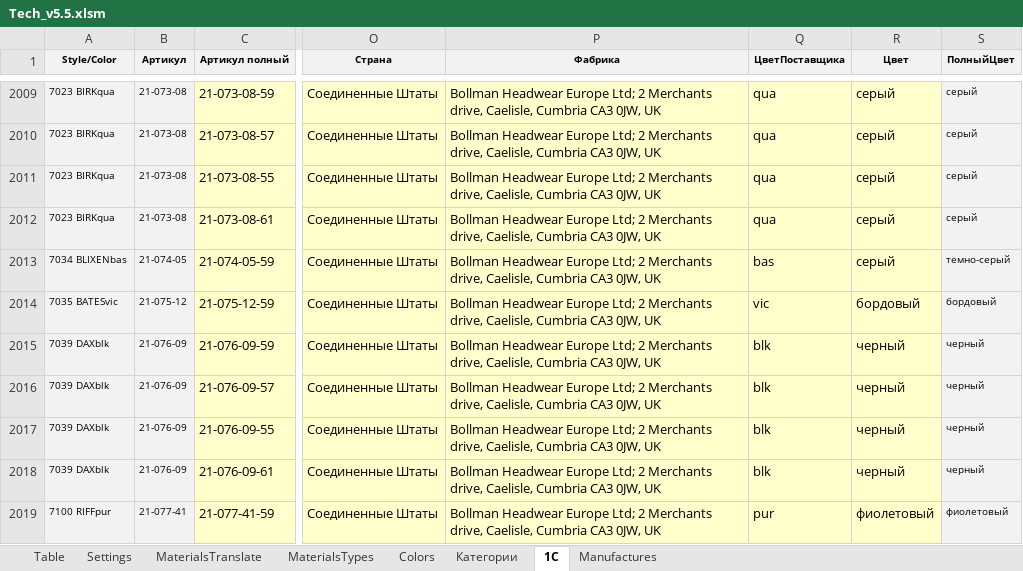
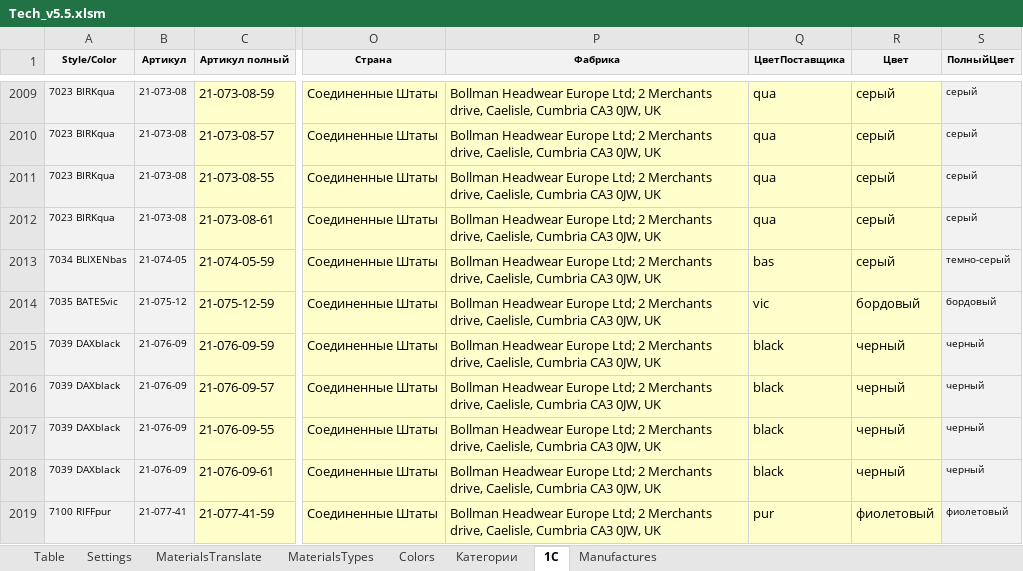
Before and after one commit to seyanaracore/HatsAndCaps, an Excel workbook: Excel/Tech_v5.5.xlsm, sheet 1C, drawn as a sheet; only a part is shown, gaps mark what is left out; values as stored, in another font and other column widths than the file's, no borders; charts and pictures not drawn; the diff covers the shown part only; the diff names each change by its address in the sheet, - before the commit and + after, or states it on an @@ line.

```diff
--- a/Excel/Tech_v5.5.xlsm (sheet 1C)
+++ b/Excel/Tech_v5.5.xlsm (sheet 1C)
-A2015:A2018 (Style/Color): 7039 DAXblk
+A2015:A2018 (Style/Color): 7039 DAXblack
-Q2015:Q2018 (ЦветПоставщика): blk
+Q2015:Q2018 (ЦветПоставщика): black
```
Also changed, not shown: 296 edited cells elsewhere in this sheet, sheet Table, formulas that keep their value, 1 other file.
